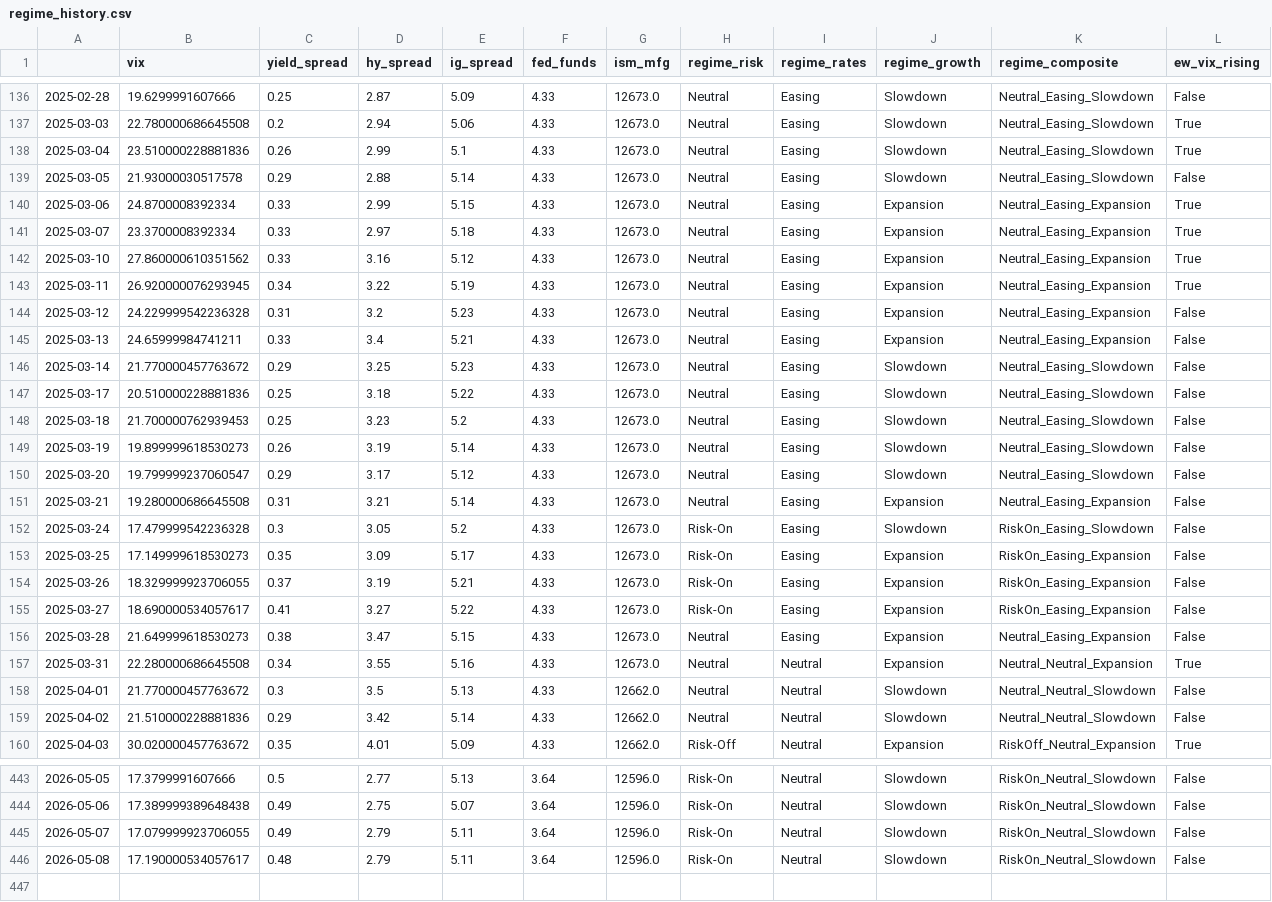
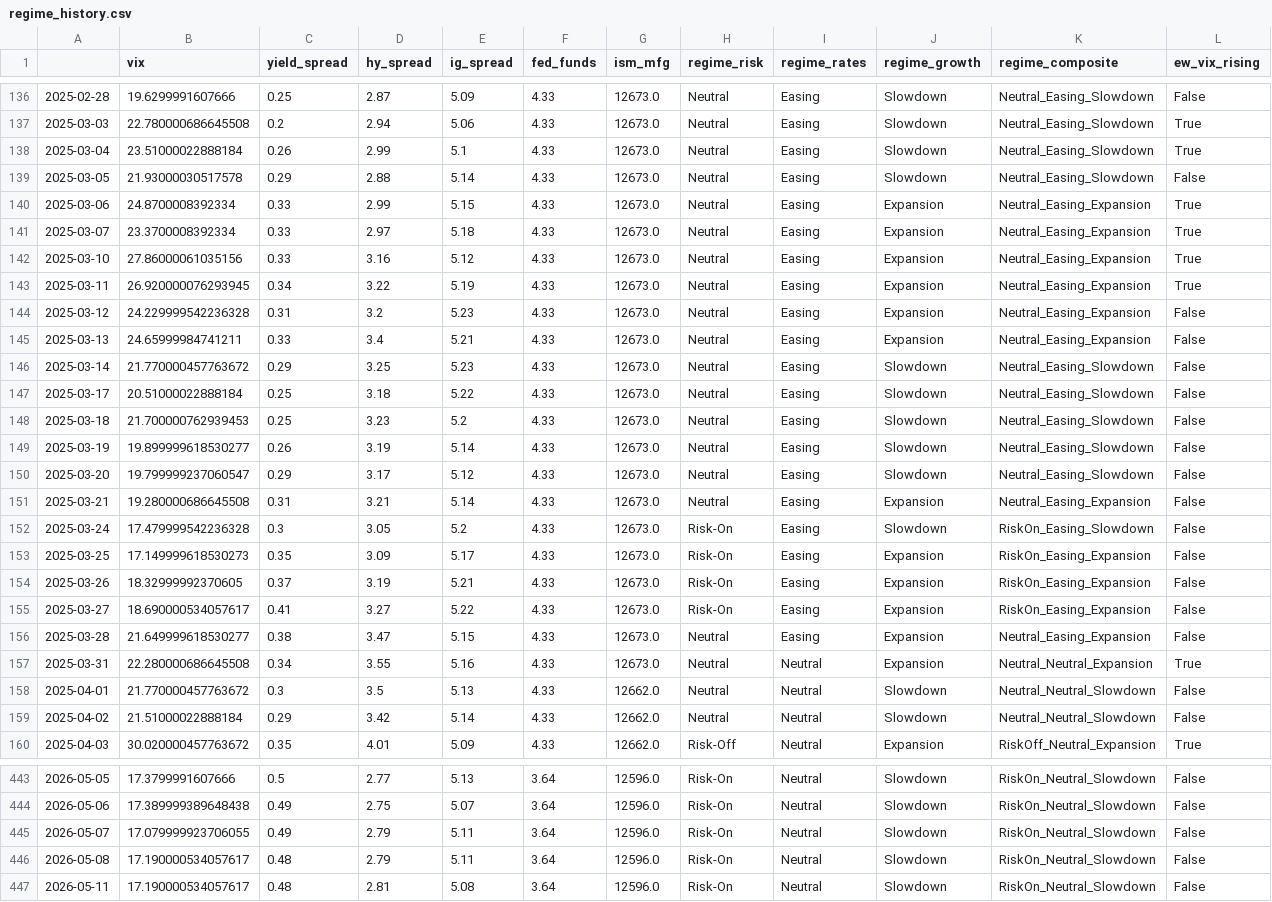
Before and after one commit to lifeIsShore/crypto-hedge-fund, a CSV file: ml_quant_finance_research/quant_research/regime_engine/data/regime_history.csv, drawn as a sheet; only a part is shown, gaps mark what is left out; rows hold the shown columns only; the diff covers the shown part only; the diff names each change by its address in the sheet, - before the commit and + after, or states it on an @@ line.

```diff
--- a/ml_quant_finance_research/quant_research/regime_engine/data/regime_history.csv
+++ b/ml_quant_finance_research/quant_research/regime_engine/data/regime_history.csv
-B138 (vix): 23.510000228881836
+B138 (vix): 23.51000022888184
-B142 (vix): 27.860000610351562
+B142 (vix): 27.86000061035156
-B147 (vix): 20.510000228881836
+B147 (vix): 20.51000022888184
-B149 (vix): 19.899999618530273
+B149 (vix): 19.899999618530277
-B154 (vix): 18.329999923706055
+B154 (vix): 18.32999992370605
-B156 (vix): 21.649999618530273
+B156 (vix): 21.649999618530277
-B159 (vix): 21.510000228881836
+B159 (vix): 21.51000022888184
+row 447: 2026-05-11 | 17.190000534057617 | 0.48 | 2.81 | 5.08 | 3.64 | 12596.0 | Risk-On | Neutral | Slowdown | RiskOn_Neutral_Slowdown | False
```
Also changed, not shown: 53 edited cells elsewhere in this file, ml_quant_finance_research/ml_research/stock_ml_lab/results/experiment_log.csv, ml_quant_finance_research/quant_research/pead_engine/data/pead_setups.csv, 11 other files.
